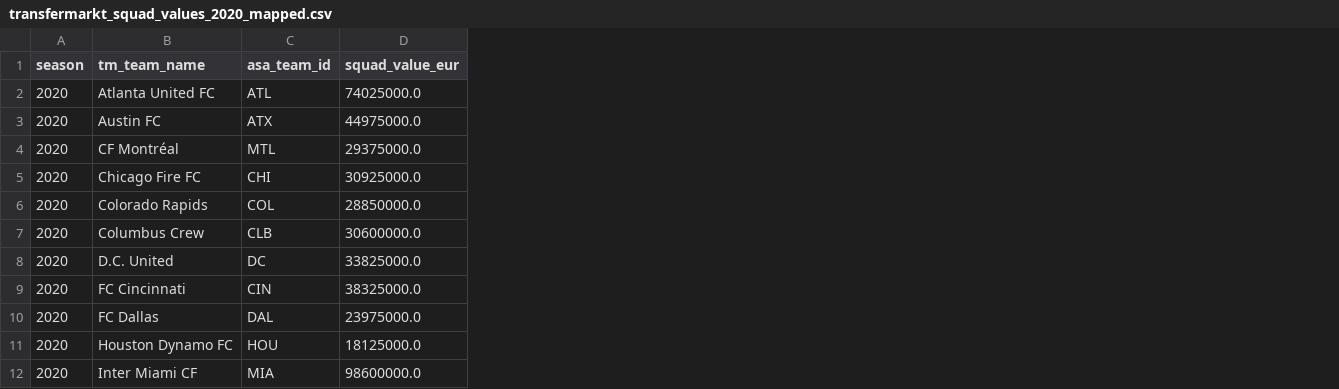
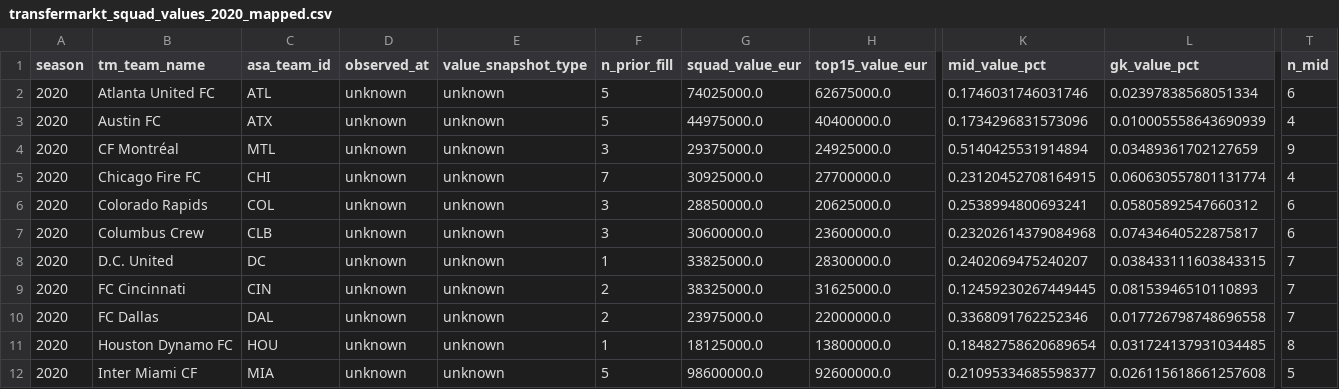
Before and after one commit to RyanG73/MLS, a CSV file: data/transfermarkt_squad_values_2020_mapped.csv, drawn as a sheet; only a part is shown, gaps mark what is left out; the diff names each change by its address in the sheet, - before the commit and + after, or states it on an @@ line.

```diff
--- a/data/transfermarkt_squad_values_2020_mapped.csv
+++ b/data/transfermarkt_squad_values_2020_mapped.csv
+column D (observed_at), rows 2-12: all unknown
+column E (value_snapshot_type), rows 2-12: all unknown
+column F (n_prior_fill), rows 2-12: 5 | 5 | 3 | 7 | 3 | 3 | 1 | 2 | 2 | 1 | 5
+column H (top15_value_eur), rows 2-12: 62675000.0 | 40400000.0 | 24925000.0 | 27700000.0 | 20625000.0 | 23600000.0 | 28300000.0 | 31625000.0 | 22000000.0 | 13800000.0 | 92600000.0
+column K (mid_value_pct), rows 2-12: 0.1746031746031746 | 0.1734296831573096 | 0.5140425531914894 | 0.23120452708164915 | 0.2538994800693241 | 0.23202614379084968 | 0.2402069475240207 | 0.12459230267449445 | 0.3368091762252346 | 0.18482758620689654 | 0.21095334685598377
+column L (gk_value_pct), rows 2-12: 0.02397838568051334 | 0.010005558643690939 | 0.03489361702127659 | 0.060630557801131774 | 0.05805892547660312 | 0.07434640522875817 | 0.038433111603843315 | 0.08153946510110893 | 0.017726798748696558 | 0.031724137931034485 | 0.026115618661257608
+column T (n_mid), rows 2-12: 6 | 4 | 9 | 4 | 6 | 6 | 7 | 7 | 7 | 8 | 5
```
Also changed, not shown: data/transfermarkt_squad_values_2026_mapped.csv, 4 other files.
